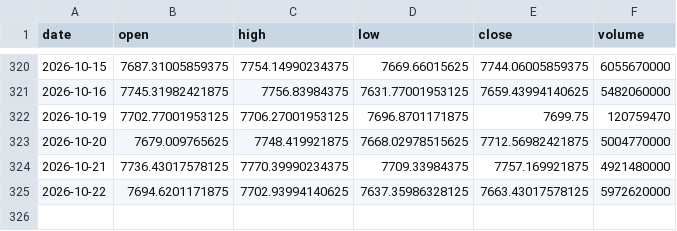
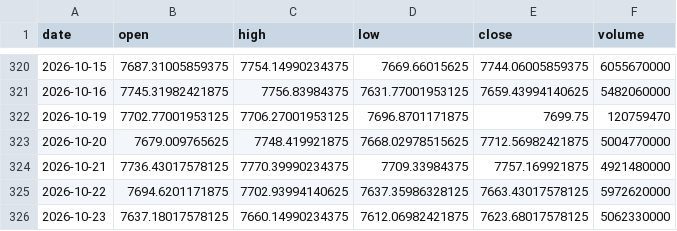
Before and after one commit to denkovd/a3ro, a CSV file: module5-scan-pipeline/data/bars/IDX_GSPC.csv, drawn as a sheet; only a part is shown, gaps mark what is left out; the diff names each change by its address in the sheet, - before the commit and + after, or states it on an @@ line.

```diff
--- a/module5-scan-pipeline/data/bars/IDX_GSPC.csv
+++ b/module5-scan-pipeline/data/bars/IDX_GSPC.csv
+row 326: 2026-10-23 | 7637.18017578125 | 7660.14990234375 | 7612.06982421875 | 7623.68017578125 | 5062330000
```
Also changed, not shown: module5-scan-pipeline/data/bars/BTC-USD.csv.
